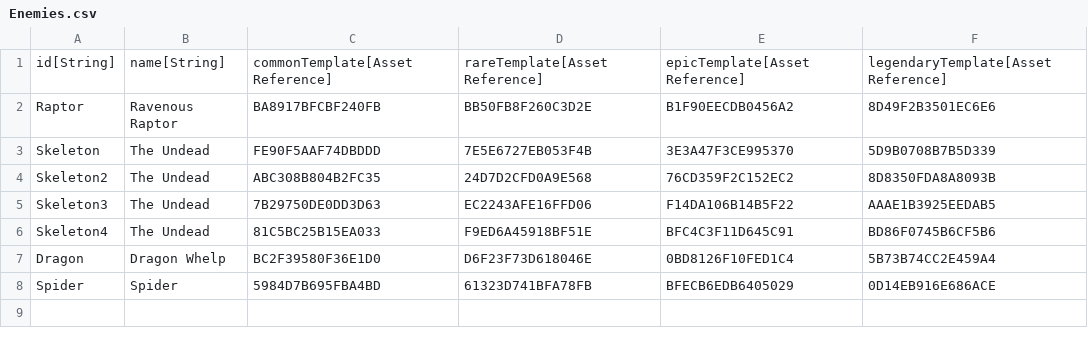
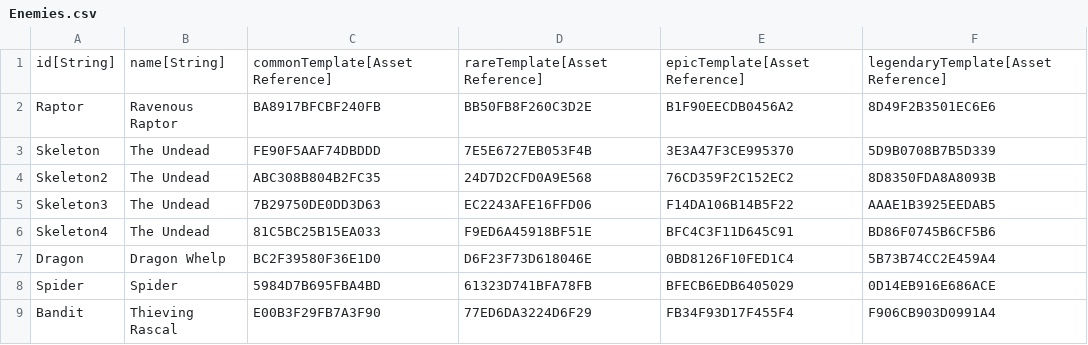
Before and after one commit to standardcombo/LootMMO, a CSV file: Framework/Data/DataTables/Enemies.csv, drawn as a sheet; the diff names each change by its address in the sheet, - before the commit and + after, or states it on an @@ line.

```diff
--- a/Framework/Data/DataTables/Enemies.csv
+++ b/Framework/Data/DataTables/Enemies.csv
+row 9: Bandit | Thieving Rascal | E00B3F29FB7A3F90 | 77ED6DA3224D6F29 | FB34F93D17F455F4 | F906CB903D0991A4
```
Also changed, not shown: Framework/Data/DataTables/QuestMetadata.csv, Framework/Data/DataTables/QuestObjectives.csv, 15 other files.
